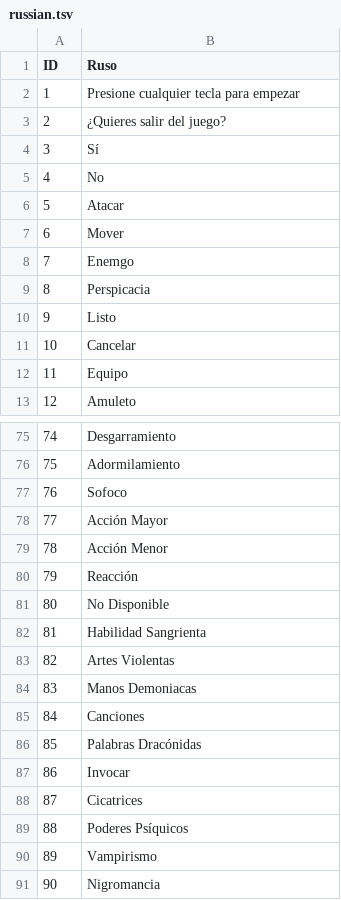
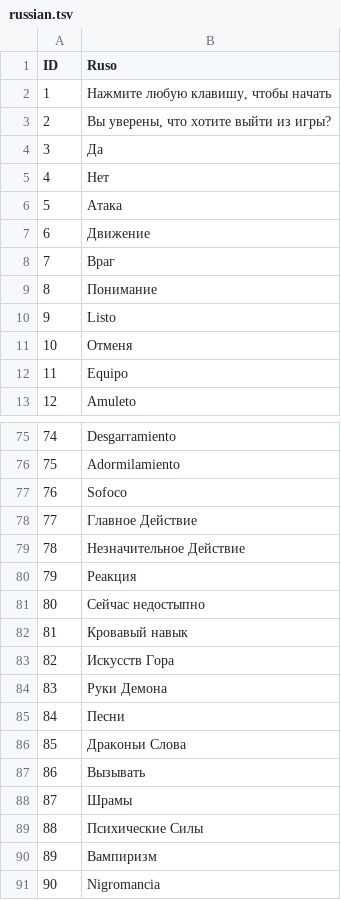
Before and after one commit to SelfSpectrum/DanseMacrab, a TSV file: resources/text/russian.tsv, drawn as a sheet; only a part is shown, gaps mark what is left out; the diff covers the shown part only.

```diff
--- a/resources/text/russian.tsv
+++ b/resources/text/russian.tsv
@@ -1,12 +1,12 @@
 ID	Ruso
-1	Presione cualquier tecla para empezar
-2	¿Quieres salir del juego?
-3	Sí
-4	No
-5	Atacar
-6	Mover
-7	Enemgo
-8	Perspicacia
+1	Нажмите любую клавишу, чтобы начать
+2	Вы уверены, что хотите выйти из игры?
+3	Да
+4	Нет
+5	Атака
+6	Движение
+7	Враг
+8	Понимание
 9	Listo
-10	Cancelar
+10	Отменя
 11	Equipo
@@ -77,15 +77,15 @@ ID	Ruso
 76	Sofoco
-77	Acción Mayor
-78	Acción Menor
-79	Reacción
-80	No Disponible
-81	Habilidad Sangrienta
-82	Artes Violentas
-83	Manos Demoniacas
-84	Canciones
-85	Palabras Dracónidas
-86	Invocar
-87	Cicatrices
-88	Poderes Psíquicos
-89	Vampirismo
+77	Главное Действие
+78	Незначительное Действие
+79	Реакция
+80	Сейчас недостыпно
+81	Кровавый навык
+82	Искусств Гора
+83	Руки Демона
+84	Песни
+85	Драконьи Слова
+86	Вызывать
+87	Шрамы
+88	Психические Силы
+89	Вампиризм
 90	Nigromancia
```
Also changed, not shown: 9 edited cells elsewhere in this file, resources/gfx/sprites.tsv, 4 other files.
